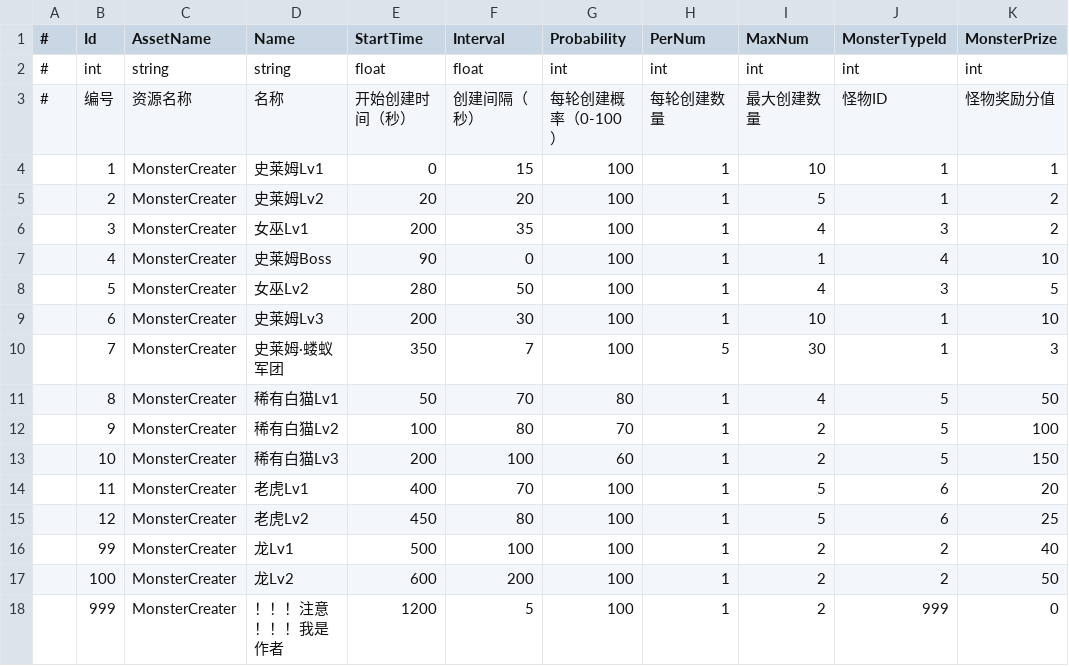
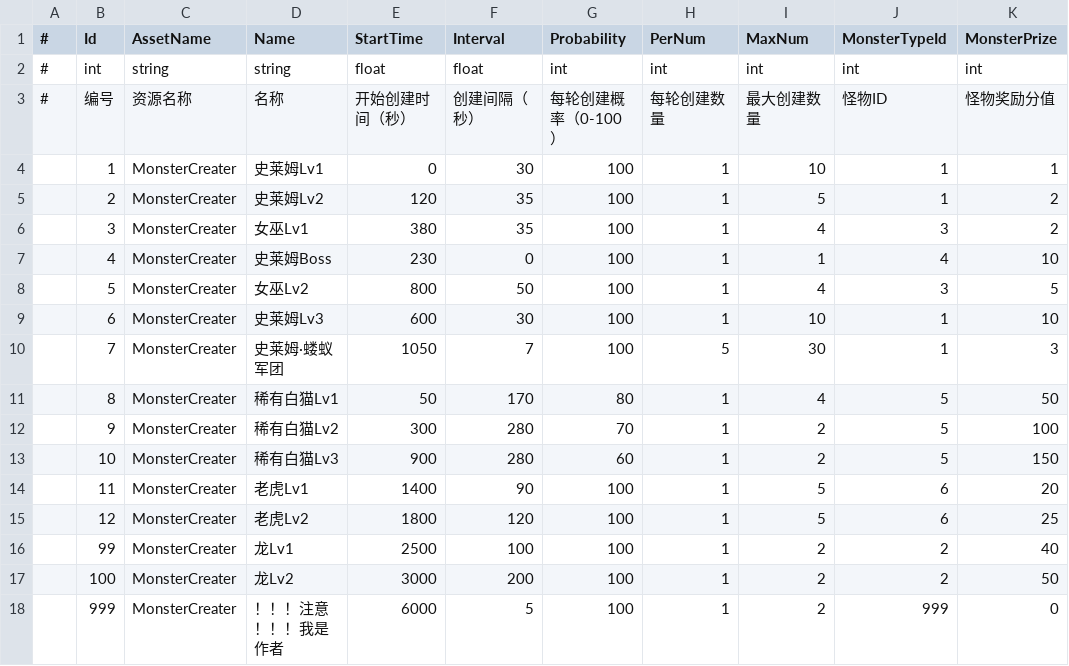
Before and after one commit to mutouzdl/GF_JustOneLevel, a CSV file: Assets/GF_JustOneLevel/DataTables/MonsterCreater.csv, drawn as a sheet; only a part is shown; the diff names each change by its address in the sheet, - before the commit and + after, or states it on an @@ line.

```diff
--- a/Assets/GF_JustOneLevel/DataTables/MonsterCreater.csv
+++ b/Assets/GF_JustOneLevel/DataTables/MonsterCreater.csv
-F4 (Interval): 15
+F4 (Interval): 30
-E5 (StartTime): 20
+E5 (StartTime): 120
-F5 (Interval): 20
+F5 (Interval): 35
-E6 (StartTime): 200
+E6 (StartTime): 380
-E7 (StartTime): 90
+E7 (StartTime): 230
-E8 (StartTime): 280
+E8 (StartTime): 800
-E9 (StartTime): 200
+E9 (StartTime): 600
-E10 (StartTime): 350
+E10 (StartTime): 1050
-F11 (Interval): 70
+F11 (Interval): 170
-E12 (StartTime): 100
+E12 (StartTime): 300
-F12 (Interval): 80
+F12 (Interval): 280
-E13 (StartTime): 200
+E13 (StartTime): 900
-F13 (Interval): 100
+F13 (Interval): 280
-E14 (StartTime): 400
+E14 (StartTime): 1400
-F14 (Interval): 70
+F14 (Interval): 90
-E15 (StartTime): 450
+E15 (StartTime): 1800
-F15 (Interval): 80
+F15 (Interval): 120
-E16 (StartTime): 500
+E16 (StartTime): 2500
-E17 (StartTime): 600
+E17 (StartTime): 3000
-E18 (StartTime): 1200
+E18 (StartTime): 6000
```
Also changed, not shown: Assets/GF_JustOneLevel/DataTables/Hero.csv, Assets/GF_JustOneLevel/DataTables/MagicWater.csv, 21 other files.
